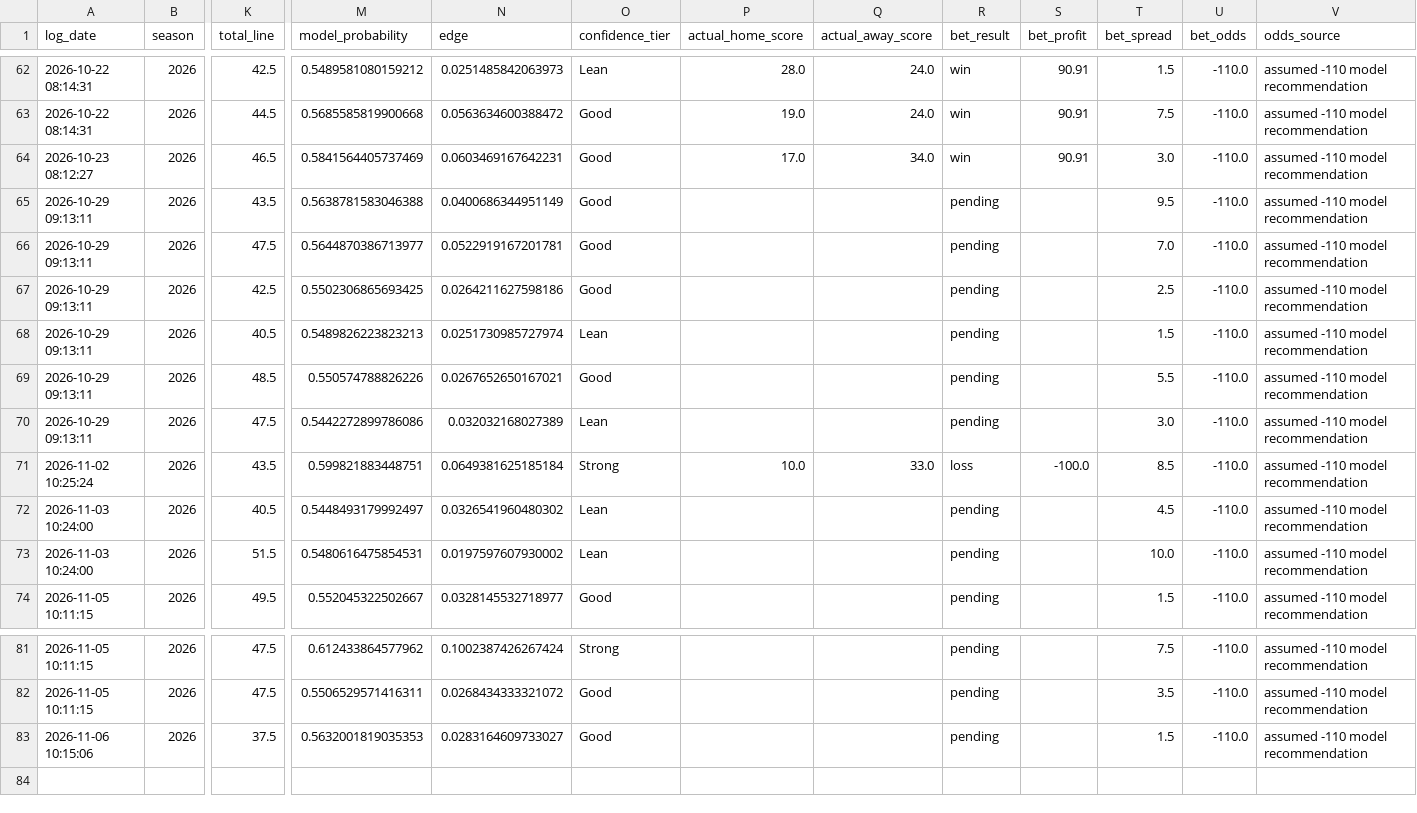
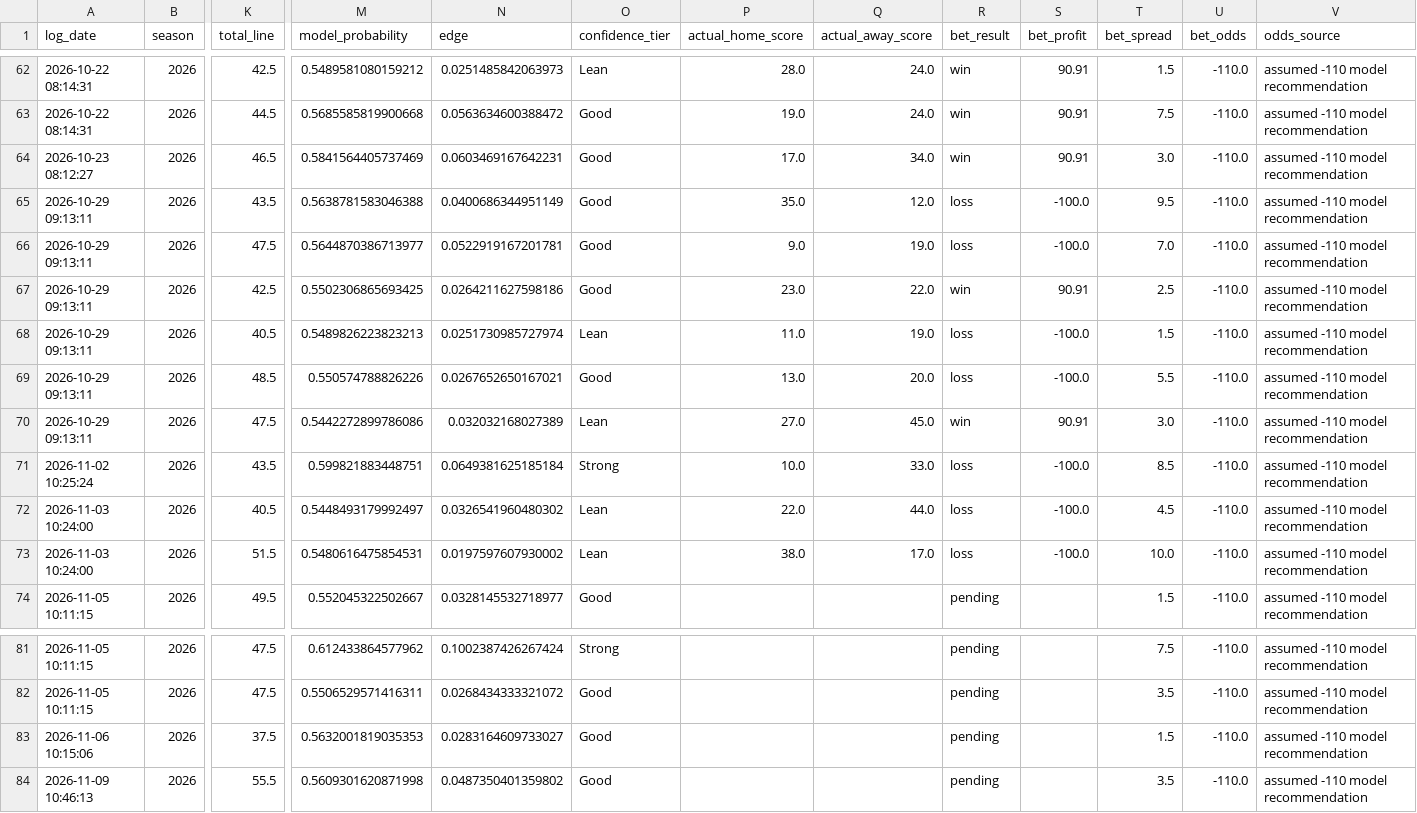
Before and after one commit to William-Bill1/nfl-predictions, a CSV file: data_files/betting_recommendations_log.csv, drawn as a sheet; only a part is shown, gaps mark what is left out; rows hold the shown columns only; the diff names each change by its address in the sheet, - before the commit and + after, or states it on an @@ line.

```diff
--- a/data_files/betting_recommendations_log.csv
+++ b/data_files/betting_recommendations_log.csv
-P65 (actual_home_score): (empty)
+P65 (actual_home_score): 35.0
-Q65 (actual_away_score): (empty)
+Q65 (actual_away_score): 12.0
-R65:R66 (bet_result): pending
+R65:R66 (bet_result): loss
-S65:S66 (bet_profit): (empty)
+S65:S66 (bet_profit): -100.0
-P66 (actual_home_score): (empty)
+P66 (actual_home_score): 9.0
-Q66 (actual_away_score): (empty)
+Q66 (actual_away_score): 19.0
-P67 (actual_home_score): (empty)
+P67 (actual_home_score): 23.0
-Q67 (actual_away_score): (empty)
+Q67 (actual_away_score): 22.0
-R67 (bet_result): pending
+R67 (bet_result): win
-S67 (bet_profit): (empty)
+S67 (bet_profit): 90.91
-P68 (actual_home_score): (empty)
+P68 (actual_home_score): 11.0
-Q68 (actual_away_score): (empty)
+Q68 (actual_away_score): 19.0
-R68:R69 (bet_result): pending
+R68:R69 (bet_result): loss
-S68:S69 (bet_profit): (empty)
+S68:S69 (bet_profit): -100.0
-P69 (actual_home_score): (empty)
+P69 (actual_home_score): 13.0
-Q69 (actual_away_score): (empty)
+Q69 (actual_away_score): 20.0
-P70 (actual_home_score): (empty)
+P70 (actual_home_score): 27.0
-Q70 (actual_away_score): (empty)
+Q70 (actual_away_score): 45.0
-R70 (bet_result): pending
+R70 (bet_result): win
-S70 (bet_profit): (empty)
+S70 (bet_profit): 90.91
-P72 (actual_home_score): (empty)
+P72 (actual_home_score): 22.0
-Q72 (actual_away_score): (empty)
+Q72 (actual_away_score): 44.0
-R72:R73 (bet_result): pending
+R72:R73 (bet_result): loss
-S72:S73 (bet_profit): (empty)
+S72:S73 (bet_profit): -100.0
-P73 (actual_home_score): (empty)
+P73 (actual_home_score): 38.0
-Q73 (actual_away_score): (empty)
+Q73 (actual_away_score): 17.0
+row 84: 2026-11-09 10:46:13 | 2026 | 55.5 | 0.5609301620871998 | 0.0487350401359802 | Good |  |  | pending |  | 3.5 | -110.0 | assumed -110 model recommendation
```
Also changed, not shown: data_files/model_feature_importances.csv, data_files/nfl_games_historical.csv, 5 other files.
